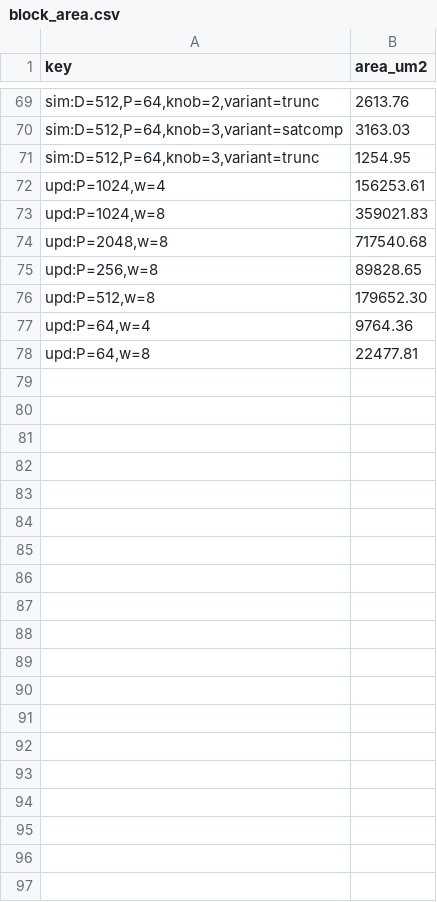
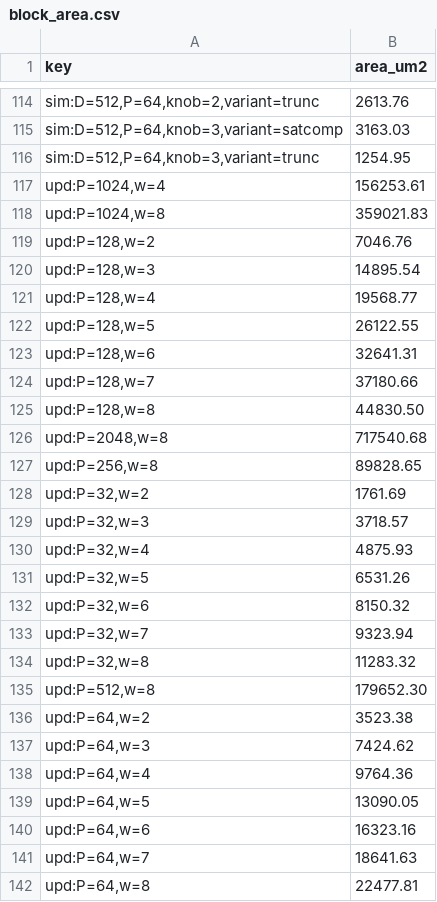
Before and after one commit to Mohit14036/sscs-ose-code-a-chip.github.io, a CSV file: ISSCC27/submitted_notebooks/approxhdc_forge/results/block_area.csv, drawn as a sheet; only a part is shown, gaps mark what is left out; the diff covers the shown part only; the diff names each change by its address in the sheet, - before the commit and + after, or states it on an @@ line.

```diff
--- a/ISSCC27/submitted_notebooks/approxhdc_forge/results/block_area.csv
+++ b/ISSCC27/submitted_notebooks/approxhdc_forge/results/block_area.csv
+row 119: upd:P=128,w=2 | 7046.76
+row 120: upd:P=128,w=3 | 14895.54
+row 121: upd:P=128,w=4 | 19568.77
+row 122: upd:P=128,w=5 | 26122.55
+row 123: upd:P=128,w=6 | 32641.31
+row 124: upd:P=128,w=7 | 37180.66
+row 125: upd:P=128,w=8 | 44830.50
+row 128: upd:P=32,w=2 | 1761.69
+row 129: upd:P=32,w=3 | 3718.57
+row 130: upd:P=32,w=4 | 4875.93
+row 131: upd:P=32,w=5 | 6531.26
+row 132: upd:P=32,w=6 | 8150.32
+row 133: upd:P=32,w=7 | 9323.94
+row 134: upd:P=32,w=8 | 11283.32
+row 136: upd:P=64,w=2 | 3523.38
+row 137: upd:P=64,w=3 | 7424.62
+row 139: upd:P=64,w=5 | 13090.05
+row 140: upd:P=64,w=6 | 16323.16
+row 141: upd:P=64,w=7 | 18641.63
```
Also changed, not shown: 45 added rows elsewhere in this file, 27 other files.
